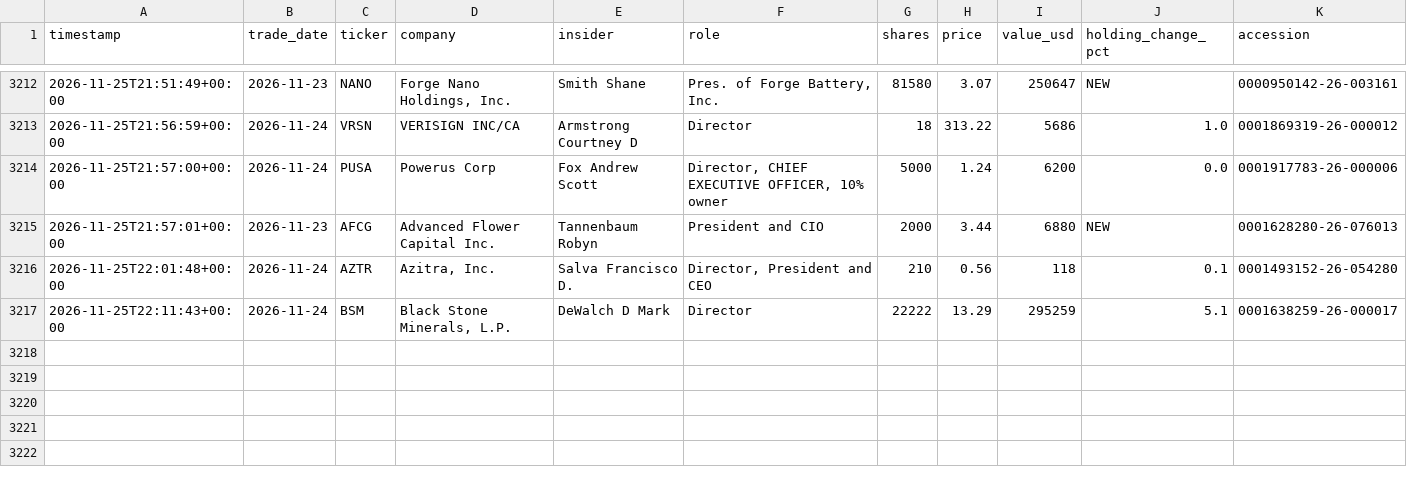
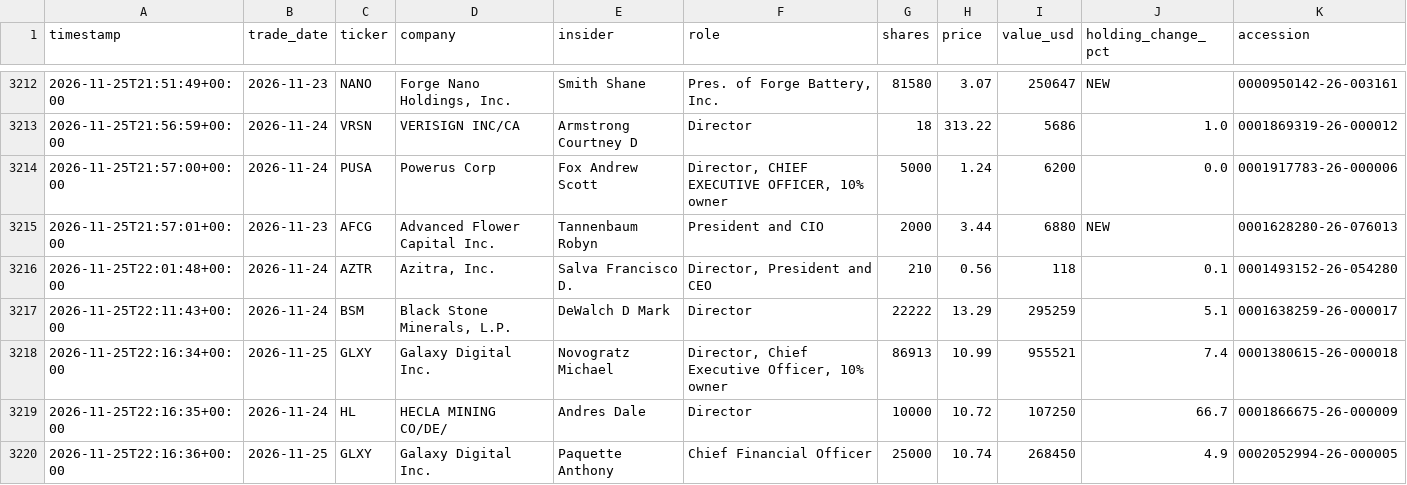
Before and after one commit to kiianwanted-byte/filings-monitor, a CSV file: data/buys.csv, drawn as a sheet; only a part is shown, gaps mark what is left out.

```diff
--- a/data/buys.csv
+++ b/data/buys.csv
@@ -3217 +3217,4 @@ timestamp,trade_date,ticker,company,insider,role,shares,price,value_usd,holding_
 2026-11-25T22:11:43+00:00,2026-11-24,BSM,"Black Stone Minerals, L.P.",DeWalch D Mark,Director,22222,13.29,295259,5.1,0001638259-26-000017
+2026-11-25T22:16:34+00:00,2026-11-25,GLXY,Galaxy Digital Inc.,Novogratz Michael,"Director, Chief Executive Officer, 10% owner",86913,10.99,955521,7.4,0001380615-26-000018
+2026-11-25T22:16:35+00:00,2026-11-24,HL,HECLA MINING CO/DE/,Andres Dale,Director,10000,10.72,107250,66.7,0001866675-26-000009
+2026-11-25T22:16:36+00:00,2026-11-25,GLXY,Galaxy Digital Inc.,Paquette Anthony,Chief Financial Officer,25000,10.74,268450,4.9,0002052994-26-000005
```
Also changed, not shown: 3 other files.
